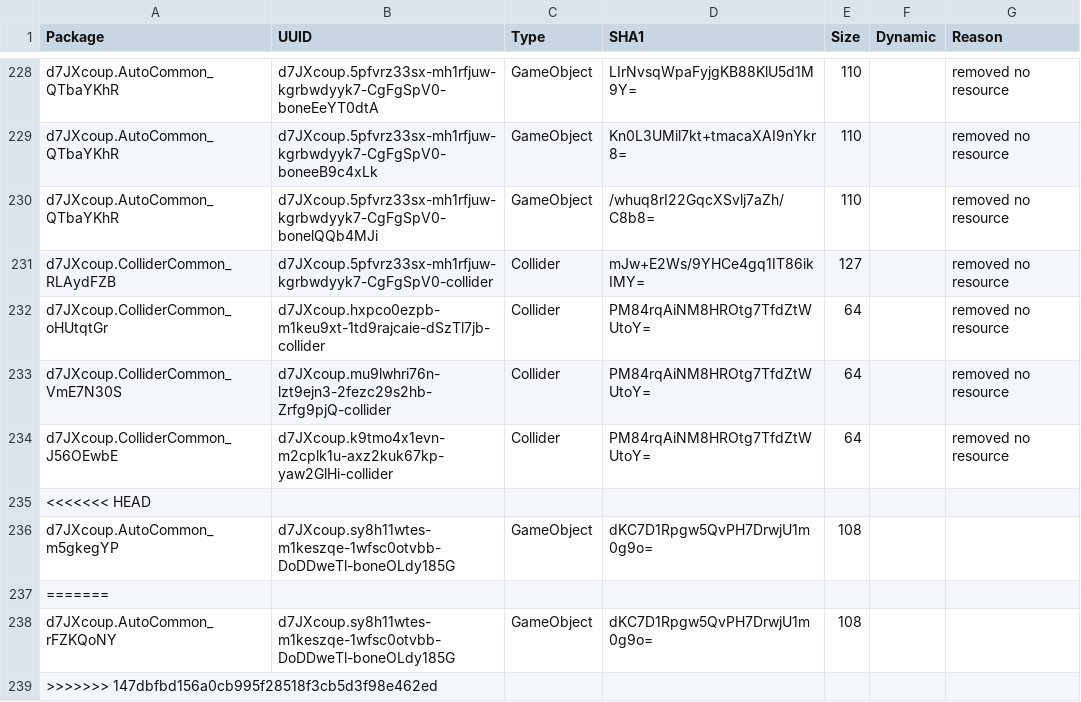
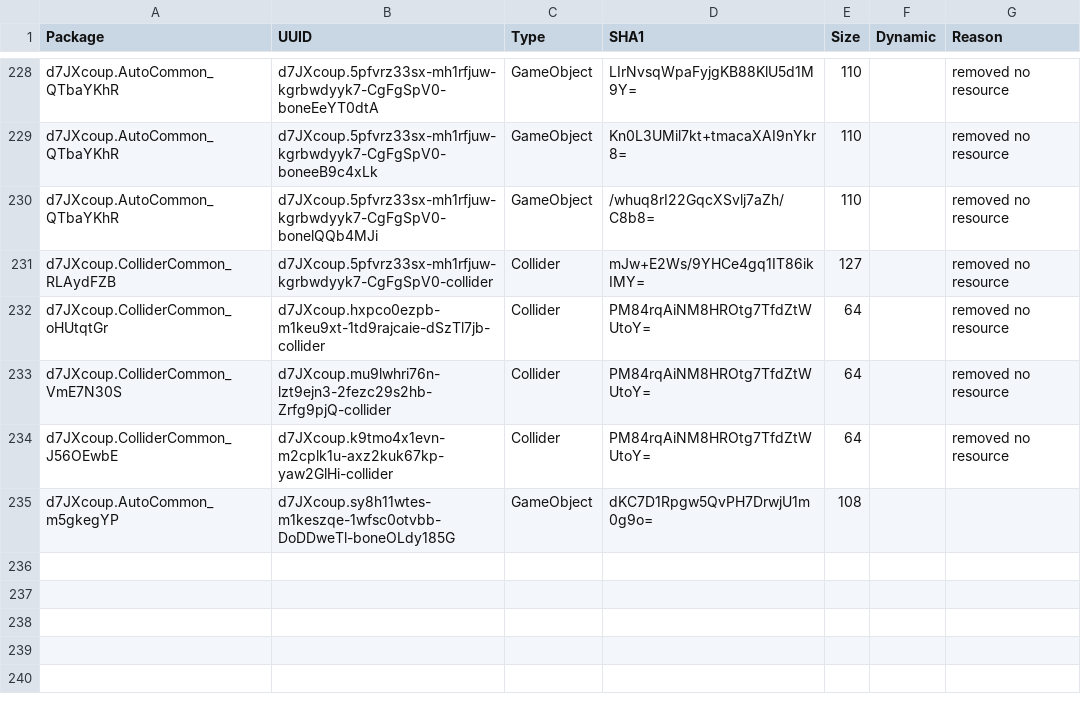
Before and after one commit to WindGod-Project-For-Garena/Offline-PVE, a CSV file: Temp/PackageHistory/last_FERuntime.prl.csv, drawn as a sheet; only a part is shown, gaps mark what is left out.

```diff
--- a/Temp/PackageHistory/last_FERuntime.prl.csv
+++ b/Temp/PackageHistory/last_FERuntime.prl.csv
@@ -234,6 +234,2 @@ d7JXcoup.ColliderCommon_VmE7N30S,d7JXcoup.mu9lwhri76n-lzt9ejn3-2fezc29s2hb-Zrfg9
 d7JXcoup.ColliderCommon_J56OEwbE,d7JXcoup.k9tmo4x1evn-m2cplk1u-axz2kuk67kp-yaw2GlHi-collider,Collider,PM84rqAiNM8HROtg7TfdZtWUtoY=,64,,removed no resource
-<<<<<<< HEAD
 d7JXcoup.AutoCommon_m5gkegYP,d7JXcoup.sy8h11wtes-m1keszqe-1wfsc0otvbb-DoDDweTl-boneOLdy185G,GameObject,dKC7D1Rpgw5QvPH7DrwjU1m0g9o=,108,,
-=======
-d7JXcoup.AutoCommon_rFZKQoNY,d7JXcoup.sy8h11wtes-m1keszqe-1wfsc0otvbb-DoDDweTl-boneOLdy185G,GameObject,dKC7D1Rpgw5QvPH7DrwjU1m0g9o=,108,,
->>>>>>> 147dbfbd156a0cb995f28518f3cb5d3f98e462ed
```
Also changed, not shown: 22 other files.
